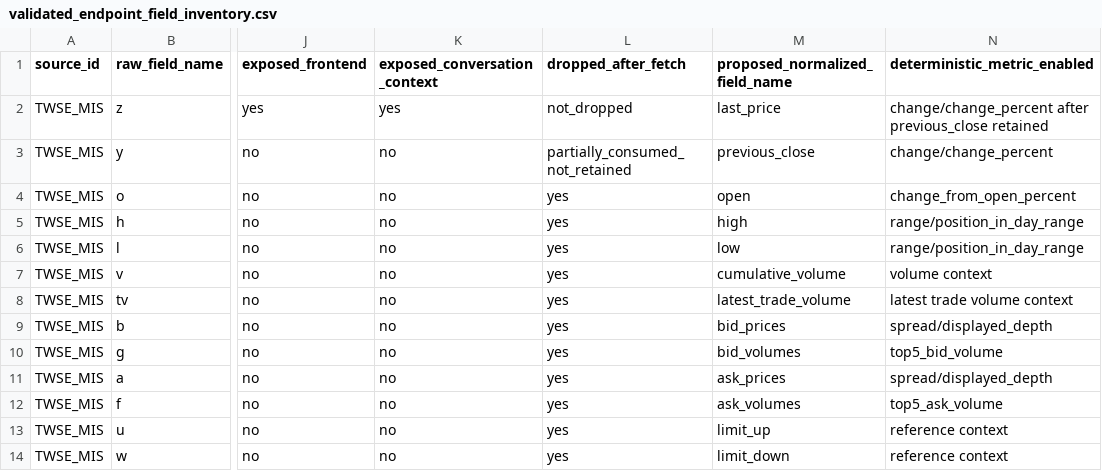
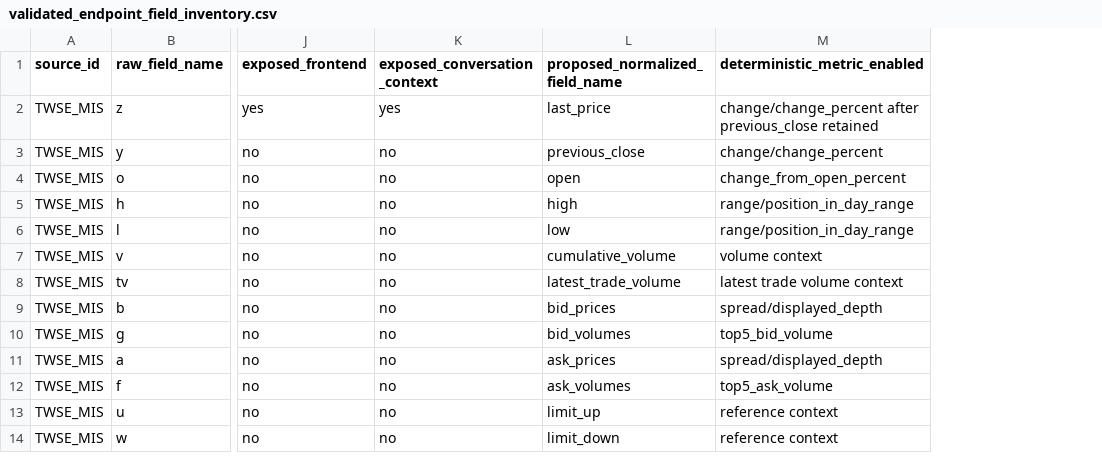
Before and after one commit to SmartyJohnway/tw-market-live-data-intelligence, a CSV file: docs/data_capabilities/validated_endpoint_field_inventory.csv, drawn as a sheet; only a part is shown, gaps mark what is left out; the diff names each change by its address in the sheet, - before the commit and + after, or states it on an @@ line.

Commit message:
Use dropped status as canonical lifecycle field

```diff
--- a/docs/data_capabilities/validated_endpoint_field_inventory.csv
+++ b/docs/data_capabilities/validated_endpoint_field_inventory.csv
-column L (dropped_after_fetch), rows 2-14: not_dropped | partially_consumed_not_retained | yes | yes | yes | yes | yes | yes | yes | yes | yes | yes | yes
```
Also changed, not shown: 2 other files.
